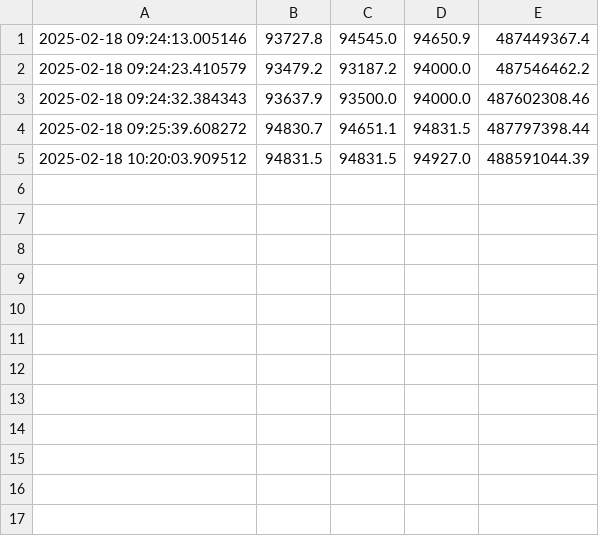
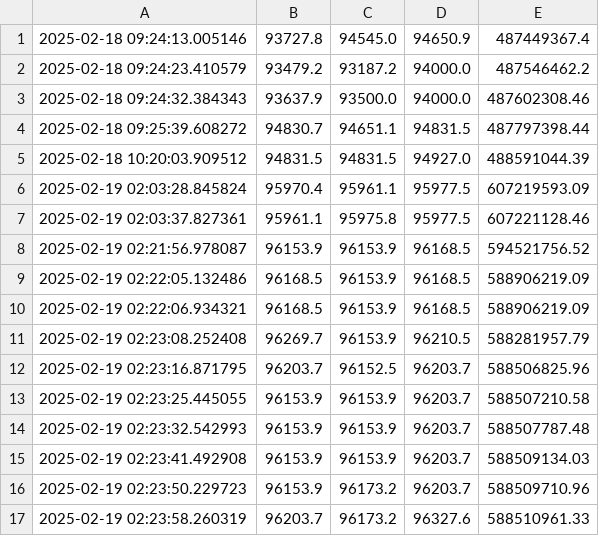
Before and after one commit to Uvamba/project_t_public, a CSV file: v_2/data/live_data.csv, drawn as a sheet.

```diff
--- a/v_2/data/live_data.csv
+++ b/v_2/data/live_data.csv
@@ -5 +5,13 @@
 2025-02-18 10:20:03.909512,94831.5,94831.5,94927.0,488591044.39
+2025-02-19 02:03:28.845824,95970.4,95961.1,95977.5,607219593.09
+2025-02-19 02:03:37.827361,95961.1,95975.8,95977.5,607221128.46
+2025-02-19 02:21:56.978087,96153.9,96153.9,96168.5,594521756.52
+2025-02-19 02:22:05.132486,96168.5,96153.9,96168.5,588906219.09
+2025-02-19 02:22:06.934321,96168.5,96153.9,96168.5,588906219.09
+2025-02-19 02:23:08.252408,96269.7,96153.9,96210.5,588281957.79
+2025-02-19 02:23:16.871795,96203.7,96152.5,96203.7,588506825.96
+2025-02-19 02:23:25.445055,96153.9,96153.9,96203.7,588507210.58
+2025-02-19 02:23:32.542993,96153.9,96153.9,96203.7,588507787.48
+2025-02-19 02:23:41.492908,96153.9,96153.9,96203.7,588509134.03
+2025-02-19 02:23:50.229723,96153.9,96173.2,96203.7,588509710.96
+2025-02-19 02:23:58.260319,96203.7,96173.2,96327.6,588510961.33
```
Also changed, not shown: 8 other files.
